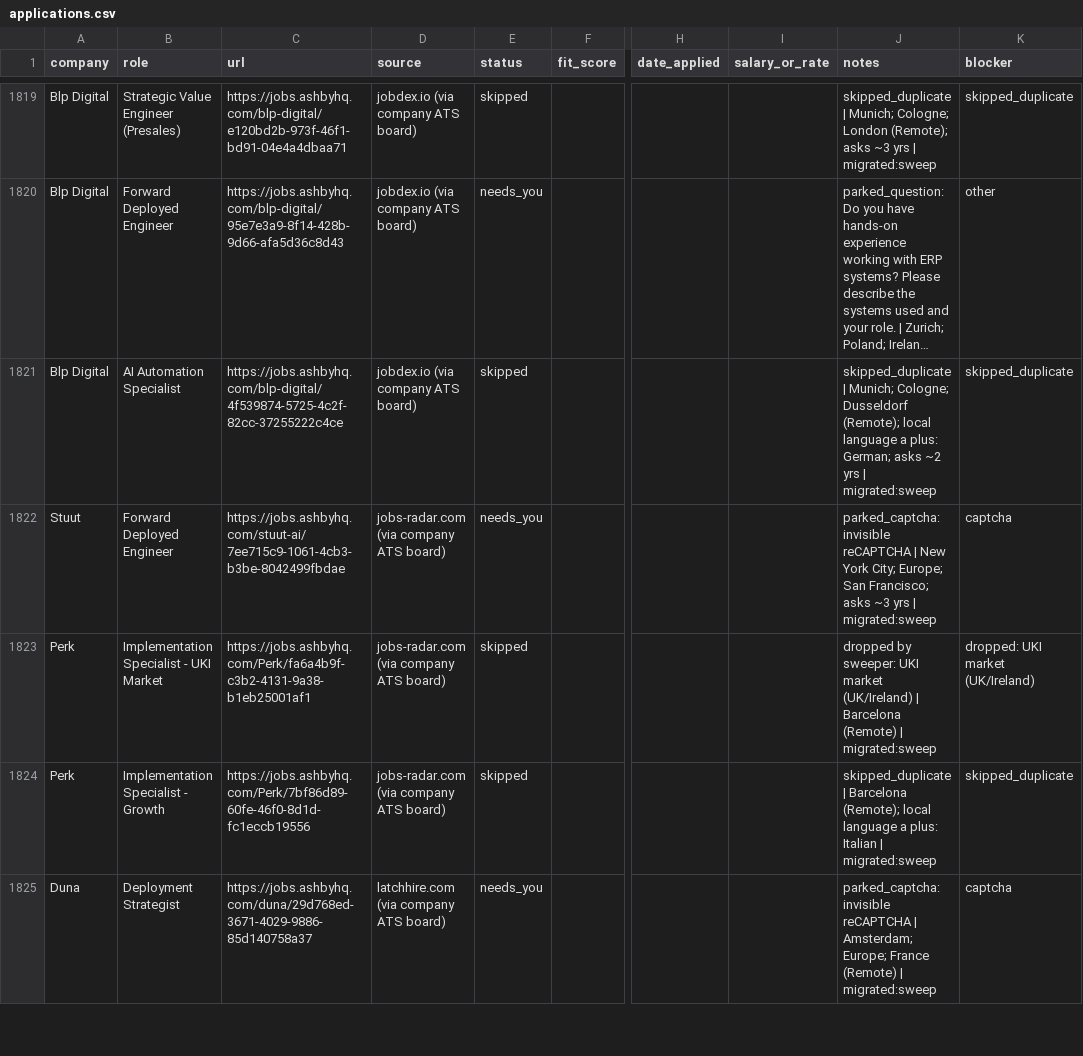
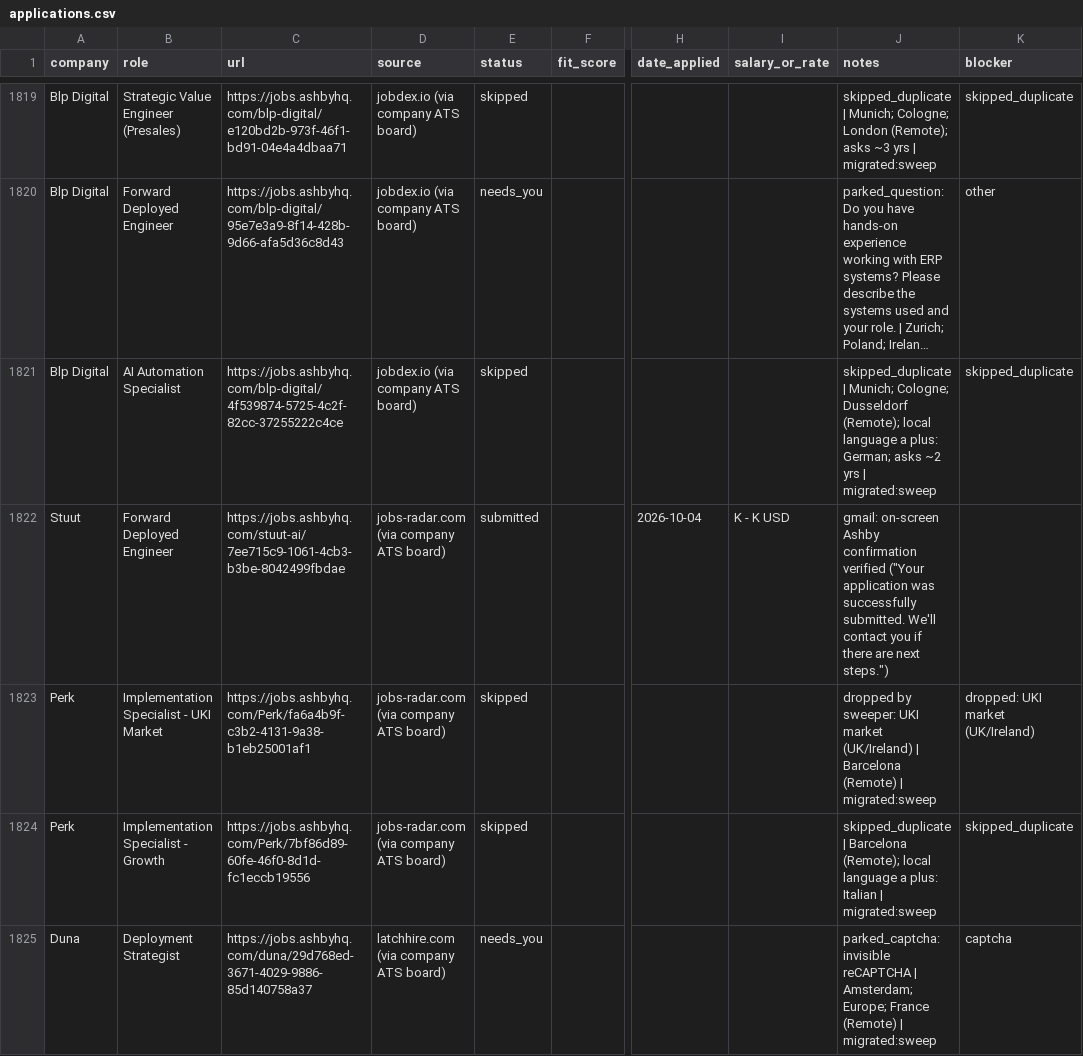
Before and after one commit to prab-gupta/job-hunt, a CSV file: applications.csv, drawn as a sheet; only a part is shown, gaps mark what is left out; long unchanged cells end in …; the diff names each change by its address in the sheet, - before the commit and + after, or states it on an @@ line.

Commit message:
apply(stuut): submit Forward Deployed Engineer application and verify Ashby on-screen confirmation

```diff
--- a/applications.csv
+++ b/applications.csv
-E1822 (status): needs_you
+E1822 (status): submitted
-H1822 (date_applied): (empty)
+H1822 (date_applied): 2026-10-04
-I1822 (salary_or_rate): (empty)
+I1822 (salary_or_rate): K - K USD
-J1822 (notes): parked_captcha: invisible reCAPTCHA | New York City; Europe; San Francisco; asks ~3 yrs | migrated:sweep
+J1822 (notes): gmail: on-screen Ashby confirmation verified ("Your application was successfully submitted. We'll contact you if there are next steps.")
-K1822 (blocker): captcha
+K1822 (blocker): (empty)
```
Also changed, not shown: data/csvs/applications.csv, loop/applications.csv, 3 other files.
